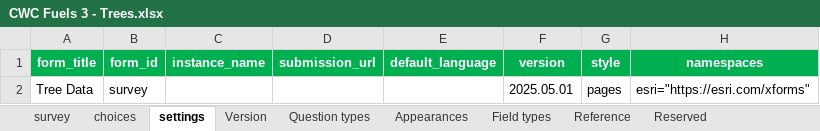
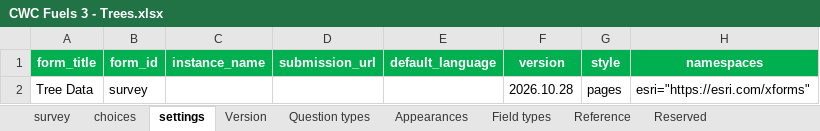
Before and after one commit to gagreene/FuelAnalyst, an Excel workbook: docs/survey123/survey123_forms/CWC Fuels 3 - Trees/CWC Fuels 3 - Trees.xlsx, sheet settings, drawn as a sheet; values as stored, in another font and other column widths than the file's, no borders; the diff names each change by its address in the sheet, - before the commit and + after, or states it on an @@ line.

```diff
--- a/docs/survey123/survey123_forms/CWC Fuels 3 - Trees/CWC Fuels 3 - Trees.xlsx (sheet settings)
+++ b/docs/survey123/survey123_forms/CWC Fuels 3 - Trees/CWC Fuels 3 - Trees.xlsx (sheet settings)
-F2 (version): 2025.05.01
+F2 (version): 2026.10.28
```
Also changed, not shown: sheet choices, docs/survey123/survey123_forms/CWC Fuels 1 - Plot Attributes/CWC Fuels 1 - Plot Attributes.xlsx, docs/survey123/survey123_forms/CWC Fuels 2 - Plants and Regen/CWC Fuels 2 - Plants and Regen.xlsx, 3 other files.
